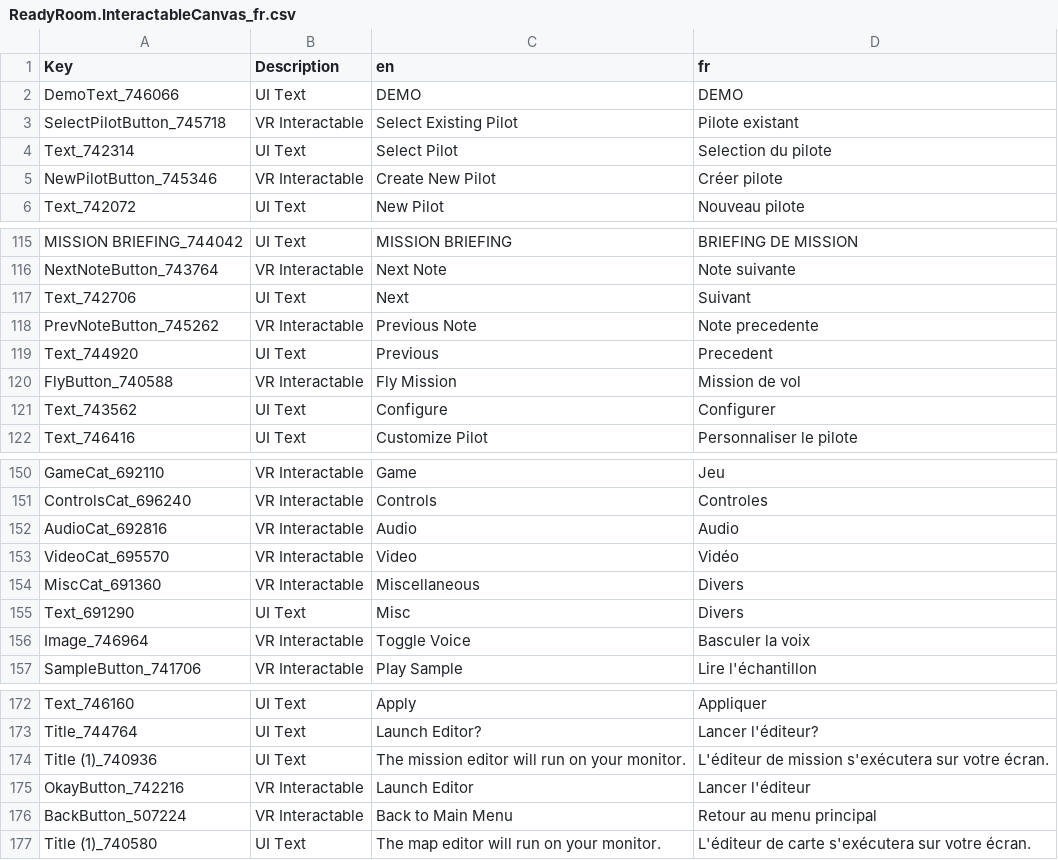
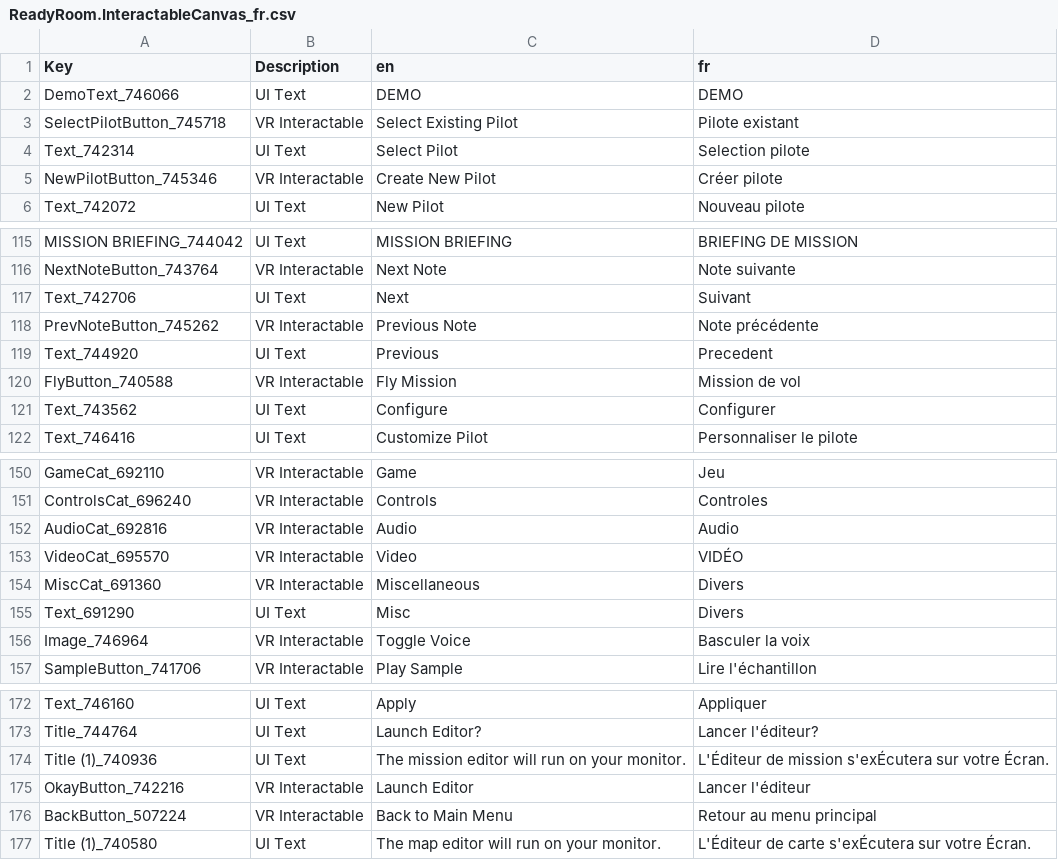
Before and after one commit to bret17/VTOL_VR, a CSV file: fr/ReadyRoom.InteractableCanvas_fr.csv, drawn as a sheet; only a part is shown, gaps mark what is left out.

```diff
--- a/fr/ReadyRoom.InteractableCanvas_fr.csv
+++ b/fr/ReadyRoom.InteractableCanvas_fr.csv
@@ -3,3 +3,3 @@ DemoText_746066,UI Text,DEMO,DEMO
 SelectPilotButton_745718,VR Interactable,Select Existing Pilot,"Pilote existant "
-Text_742314,UI Text,Select Pilot,Selection du pilote
+Text_742314,UI Text,Select Pilot,Selection pilote
 NewPilotButton_745346,VR Interactable,Create New Pilot,Créer pilote
@@ -127,3 +127,3 @@ NextNoteButton_743764,VR Interactable,Next Note,Note suivante
 Text_742706,UI Text,Next,Suivant
-PrevNoteButton_745262,VR Interactable,Previous Note,Note precedente
+PrevNoteButton_745262,VR Interactable,Previous Note,Note précédente
 Text_744920,UI Text,Previous,Precedent
@@ -162,3 +162,3 @@ ControlsCat_696240,VR Interactable,Controls,Controles
 AudioCat_692816,VR Interactable,Audio,Audio
-VideoCat_695570,VR Interactable,Video,Vidéo
+VideoCat_695570,VR Interactable,Video,VIDÉO
 MiscCat_691360,VR Interactable,Miscellaneous,Divers
@@ -183,5 +183,5 @@ Text_746160,UI Text,Apply,Appliquer
 Title_744764,UI Text,Launch Editor?,Lancer l'éditeur?
-Title (1)_740936,UI Text,The mission editor will run on your monitor.,L'éditeur de mission s'exécutera sur votre écran.
+Title (1)_740936,UI Text,The mission editor will run on your monitor.,L'Éditeur de mission s'exÉcutera sur votre Écran.
 OkayButton_742216,VR Interactable,Launch Editor,Lancer l'éditeur
 BackButton_507224,VR Interactable,Back to Main Menu,Retour au menu principal
-Title (1)_740580,UI Text,The map editor will run on your monitor.,L'éditeur de carte s'exécutera sur votre écran.
+Title (1)_740580,UI Text,The map editor will run on your monitor.,L'Éditeur de carte s'exÉcutera sur votre Écran.
```
Also changed, not shown: fr/F-45A_fr.csv, fr/FA-26B_fr.csv, 1 other file.
